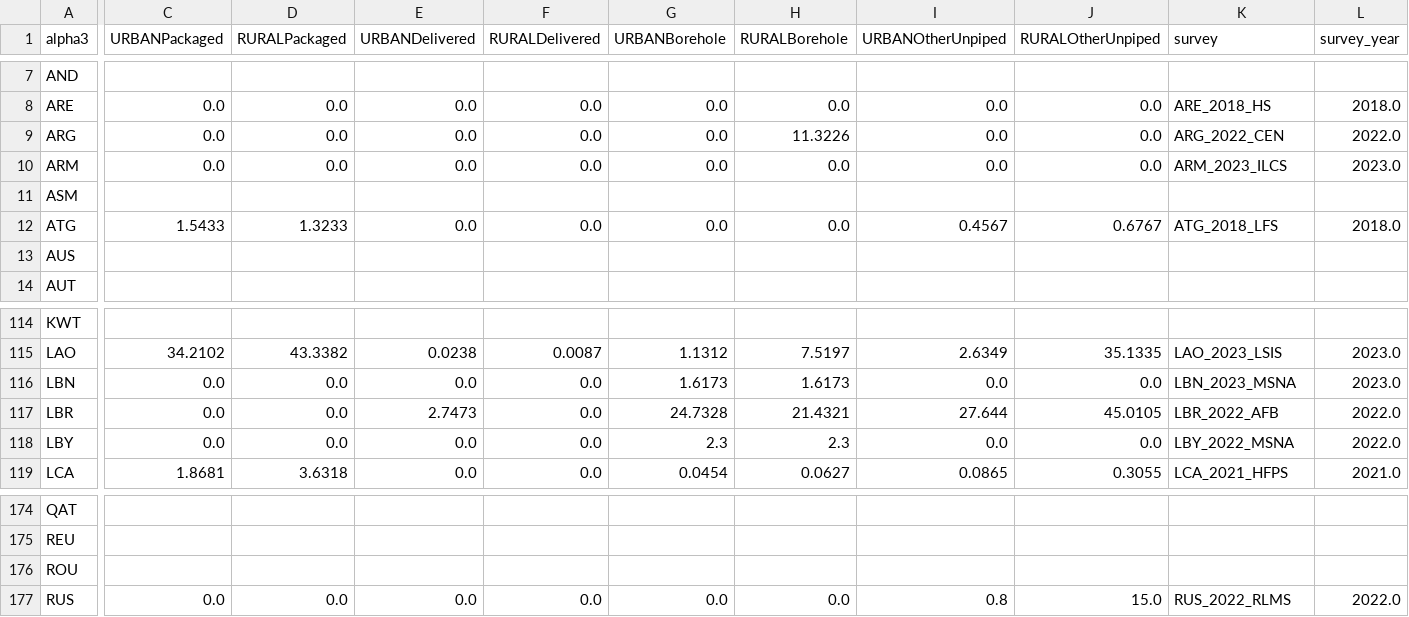
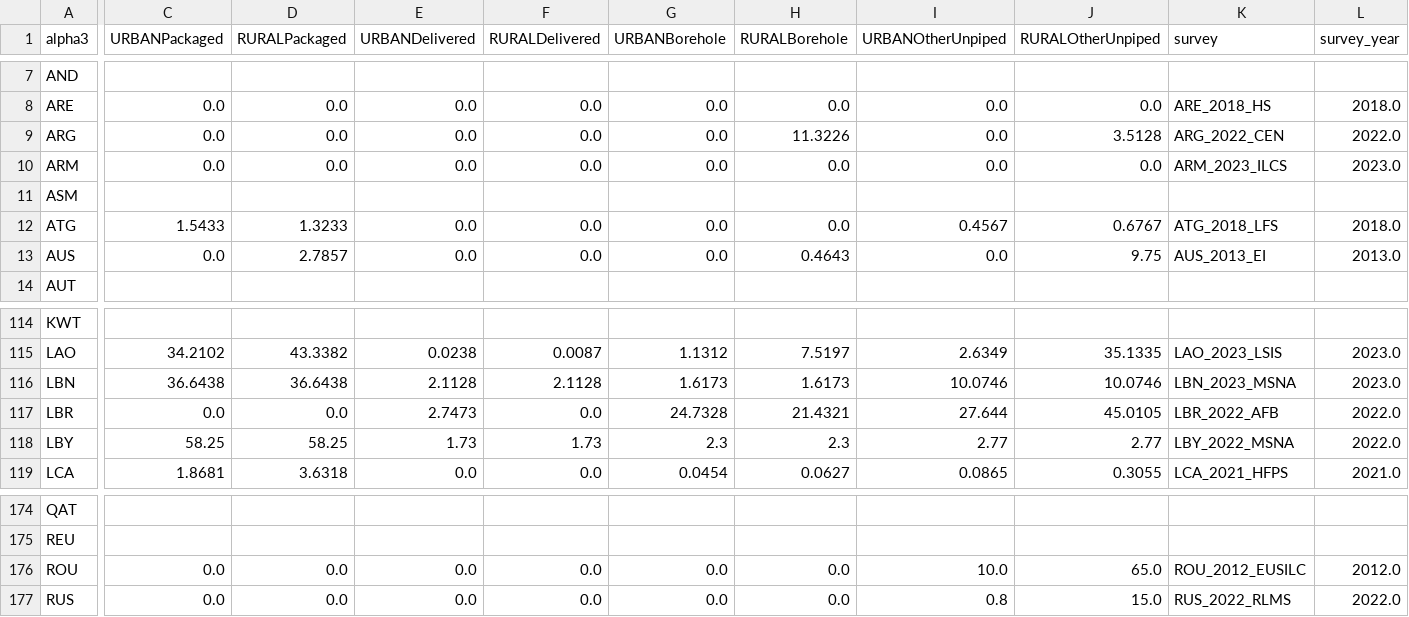
Before and after one commit to allfed/water-access, a CSV file: data/processed/semi-processed/jmp_source_breakdown_latest.csv, drawn as a sheet; only a part is shown, gaps mark what is left out; the diff covers the shown part only; the diff names each change by its address in the sheet, - before the commit and + after, or states it on an @@ line.

```diff
--- a/data/processed/semi-processed/jmp_source_breakdown_latest.csv
+++ b/data/processed/semi-processed/jmp_source_breakdown_latest.csv
-J9 (RURALOtherUnpiped): 0.0
+J9 (RURALOtherUnpiped): 3.5128
-C13 (URBANPackaged): (empty)
+C13 (URBANPackaged): 0.0
-D13 (RURALPackaged): (empty)
+D13 (RURALPackaged): 2.7857
-E13 (URBANDelivered): (empty)
+E13 (URBANDelivered): 0.0
-F13 (RURALDelivered): (empty)
+F13 (RURALDelivered): 0.0
-G13 (URBANBorehole): (empty)
+G13 (URBANBorehole): 0.0
-H13 (RURALBorehole): (empty)
+H13 (RURALBorehole): 0.4643
-I13 (URBANOtherUnpiped): (empty)
+I13 (URBANOtherUnpiped): 0.0
-J13 (RURALOtherUnpiped): (empty)
+J13 (RURALOtherUnpiped): 9.75
-K13 (survey): (empty)
+K13 (survey): AUS_2013_EI
-L13 (survey_year): (empty)
+L13 (survey_year): 2013.0
-C116 (URBANPackaged): 0.0
+C116 (URBANPackaged): 36.6438
-D116 (RURALPackaged): 0.0
+D116 (RURALPackaged): 36.6438
-E116 (URBANDelivered): 0.0
+E116 (URBANDelivered): 2.1128
-F116 (RURALDelivered): 0.0
+F116 (RURALDelivered): 2.1128
-I116 (URBANOtherUnpiped): 0.0
+I116 (URBANOtherUnpiped): 10.0746
-J116 (RURALOtherUnpiped): 0.0
+J116 (RURALOtherUnpiped): 10.0746
-C118 (URBANPackaged): 0.0
+C118 (URBANPackaged): 58.25
-D118 (RURALPackaged): 0.0
+D118 (RURALPackaged): 58.25
-E118 (URBANDelivered): 0.0
+E118 (URBANDelivered): 1.73
-F118 (RURALDelivered): 0.0
+F118 (RURALDelivered): 1.73
-I118 (URBANOtherUnpiped): 0.0
+I118 (URBANOtherUnpiped): 2.77
-J118 (RURALOtherUnpiped): 0.0
+J118 (RURALOtherUnpiped): 2.77
-C176 (URBANPackaged): (empty)
+C176 (URBANPackaged): 0.0
-D176 (RURALPackaged): (empty)
+D176 (RURALPackaged): 0.0
-E176 (URBANDelivered): (empty)
+E176 (URBANDelivered): 0.0
-F176 (RURALDelivered): (empty)
+F176 (RURALDelivered): 0.0
-G176 (URBANBorehole): (empty)
+G176 (URBANBorehole): 0.0
-H176 (RURALBorehole): (empty)
+H176 (RURALBorehole): 0.0
-I176 (URBANOtherUnpiped): (empty)
+I176 (URBANOtherUnpiped): 10.0
-J176 (RURALOtherUnpiped): (empty)
+J176 (RURALOtherUnpiped): 65.0
-K176 (survey): (empty)
+K176 (survey): ROU_2012_EUSILC
-L176 (survey_year): (empty)
+L176 (survey_year): 2012.0
```
Also changed, not shown: 88 edited cells elsewhere in this file, data/processed/merged_data.csv, data/processed/semi-processed/jmp_source_breakdown_unified.csv, 14 other files.
